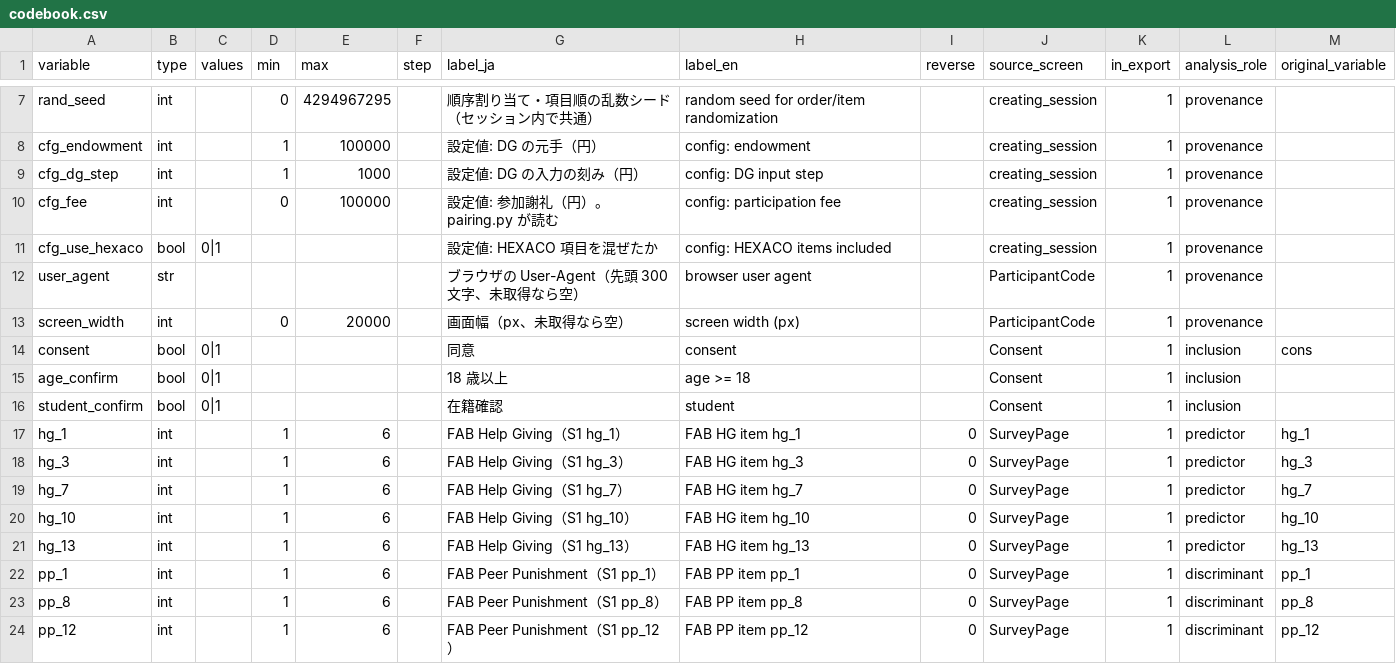
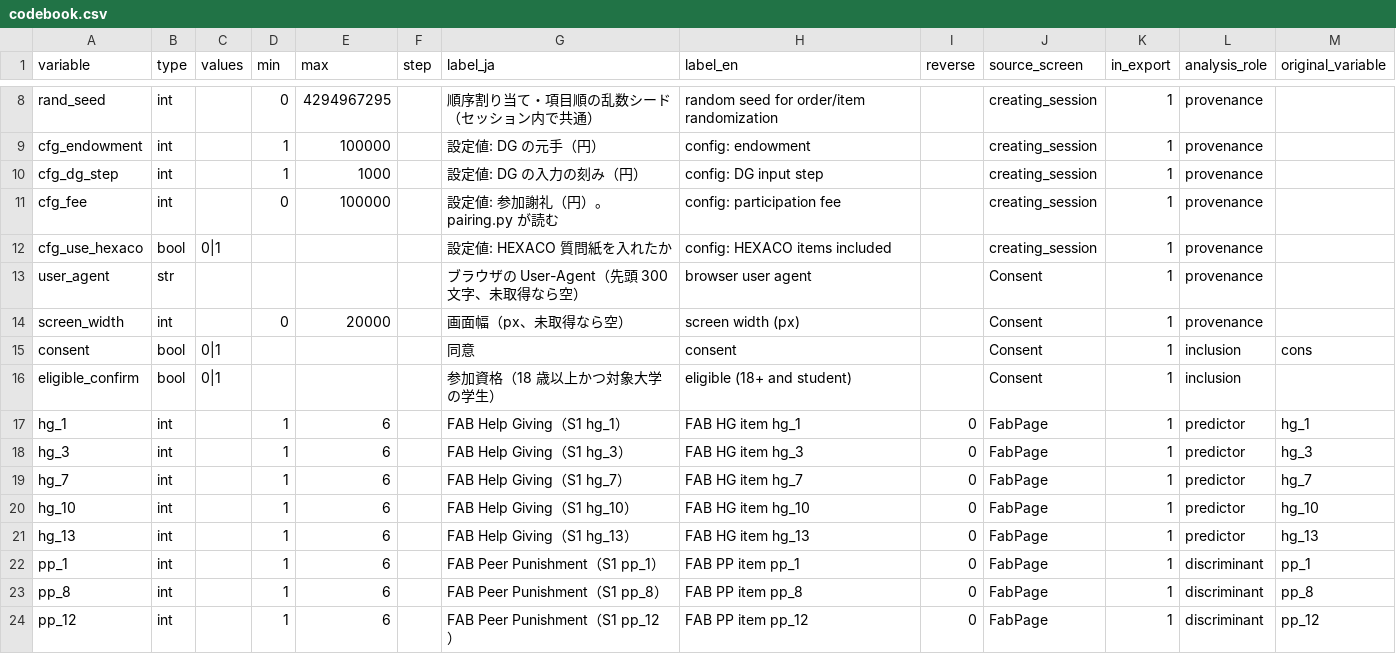
Before and after one commit to YamaTai0300/23rd222_altruism, a CSV file: a1-decision-study/analysis/codebook.csv, drawn as a sheet; only a part is shown, gaps mark what is left out; the diff covers the shown part only.

```diff
--- a/a1-decision-study/analysis/codebook.csv
+++ b/a1-decision-study/analysis/codebook.csv
@@ -10,15 +11,14 @@ cfg_dg_step,int,,1,1000,,設定値: DG の入力の刻み（円）,config: DG in
 cfg_fee,int,,0,100000,,設定値: 参加謝礼（円）。pairing.py が読む,config: participation fee,,creating_session,1,provenance,
-cfg_use_hexaco,bool,0|1,,,,設定値: HEXACO 項目を混ぜたか,config: HEXACO items included,,creating_session,1,provenance,
-user_agent,str,,,,,ブラウザの User-Agent（先頭 300 文字、未取得なら空）,browser user agent,,ParticipantCode,1,provenance,
-screen_width,int,,0,20000,,画面幅（px、未取得なら空）,screen width (px),,ParticipantCode,1,provenance,
+cfg_use_hexaco,bool,0|1,,,,設定値: HEXACO 質問紙を入れたか,config: HEXACO items included,,creating_session,1,provenance,
+user_agent,str,,,,,ブラウザの User-Agent（先頭 300 文字、未取得なら空）,browser user agent,,Consent,1,provenance,
+screen_width,int,,0,20000,,画面幅（px、未取得なら空）,screen width (px),,Consent,1,provenance,
 consent,bool,0|1,,,,同意,consent,,Consent,1,inclusion,cons
-age_confirm,bool,0|1,,,,18 歳以上,age >= 18,,Consent,1,inclusion,
-student_confirm,bool,0|1,,,,在籍確認,student,,Consent,1,inclusion,
-hg_1,int,,1,6,,FAB Help Giving（S1 hg_1）,FAB HG item hg_1,0,SurveyPage,1,predictor,hg_1
-hg_3,int,,1,6,,FAB Help Giving（S1 hg_3）,FAB HG item hg_3,0,SurveyPage,1,predictor,hg_3
-hg_7,int,,1,6,,FAB Help Giving（S1 hg_7）,FAB HG item hg_7,0,SurveyPage,1,predictor,hg_7
-hg_10,int,,1,6,,FAB Help Giving（S1 hg_10）,FAB HG item hg_10,0,SurveyPage,1,predictor,hg_10
-hg_13,int,,1,6,,FAB Help Giving（S1 hg_13）,FAB HG item hg_13,0,SurveyPage,1,predictor,hg_13
-pp_1,int,,1,6,,FAB Peer Punishment（S1 pp_1）,FAB PP item pp_1,0,SurveyPage,1,discriminant,pp_1
-pp_8,int,,1,6,,FAB Peer Punishment（S1 pp_8）,FAB PP item pp_8,0,SurveyPage,1,discriminant,pp_8
-pp_12,int,,1,6,,FAB Peer Punishment（S1 pp_12）,FAB PP item pp_12,0,SurveyPage,1,discriminant,pp_12
+eligible_confirm,bool,0|1,,,,参加資格（18 歳以上かつ対象大学の学生）,eligible (18+ and student),,Consent,1,inclusion,
+hg_1,int,,1,6,,FAB Help Giving（S1 hg_1）,FAB HG item hg_1,0,FabPage,1,predictor,hg_1
+hg_3,int,,1,6,,FAB Help Giving（S1 hg_3）,FAB HG item hg_3,0,FabPage,1,predictor,hg_3
+hg_7,int,,1,6,,FAB Help Giving（S1 hg_7）,FAB HG item hg_7,0,FabPage,1,predictor,hg_7
+hg_10,int,,1,6,,FAB Help Giving（S1 hg_10）,FAB HG item hg_10,0,FabPage,1,predictor,hg_10
+hg_13,int,,1,6,,FAB Help Giving（S1 hg_13）,FAB HG item hg_13,0,FabPage,1,predictor,hg_13
+pp_1,int,,1,6,,FAB Peer Punishment（S1 pp_1）,FAB PP item pp_1,0,FabPage,1,discriminant,pp_1
+pp_8,int,,1,6,,FAB Peer Punishment（S1 pp_8）,FAB PP item pp_8,0,FabPage,1,discriminant,pp_8
+pp_12,int,,1,6,,FAB Peer Punishment（S1 pp_12）,FAB PP item pp_12,0,FabPage,1,discriminant,pp_12
```
Also changed, not shown: 2 added rows, 8 removed rows and 48 edited cells elsewhere in this file, a1-decision-study/docs/example_output_synthetic/descriptives.csv, a1-decision-study/docs/example_output_synthetic/model_coefficients.csv, 48 other files.
